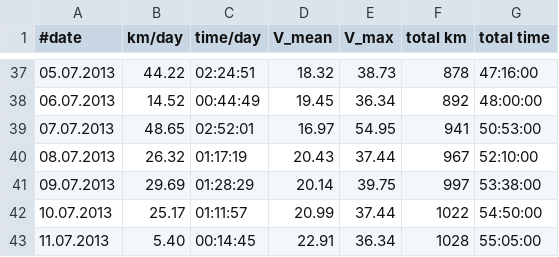
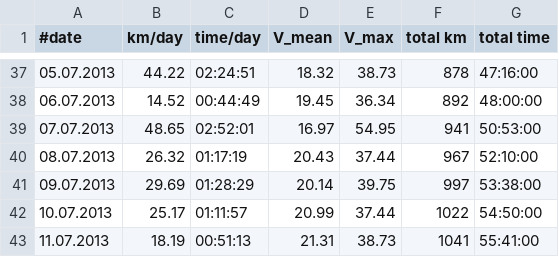
Before and after one commit to hamburger1984/fahrrad, a CSV file: stats.csv, drawn as a sheet; only a part is shown, gaps mark what is left out.

```diff
--- a/stats.csv
+++ b/stats.csv
@@ -42,2 +42,2 @@
 10.07.2013;25.17;01:11:57;20.99;37.44;1022;54:50:00
-11.07.2013;5.40;00:14:45;22.91;36.34;1028;55:05:00
+11.07.2013;18.19;00:51:13;21.31;38.73;1041;55:41:00
```
Also changed, not shown: 1 other file.
